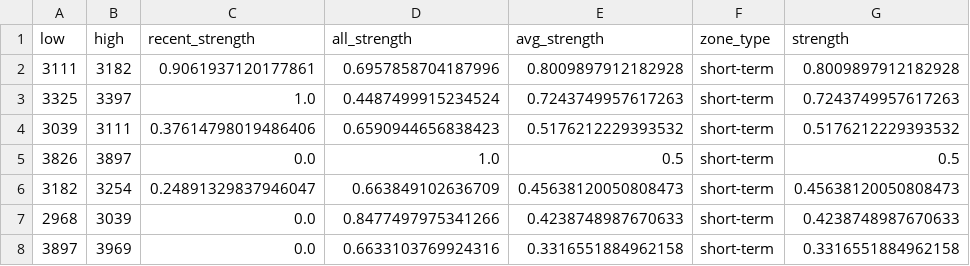
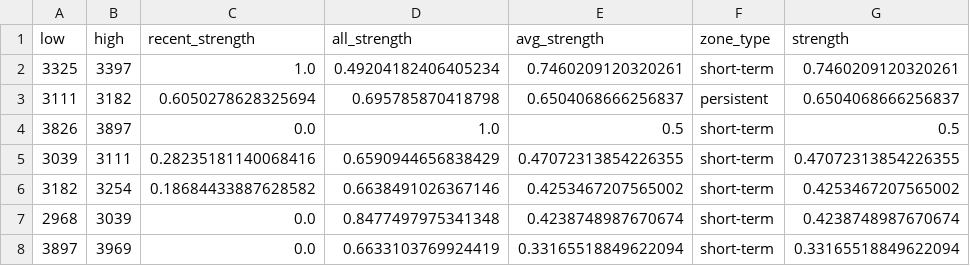
Before and after one commit to CMUJIN/crypto_csi_toolkit, a CSV file: docs/ETHUSDT_chip_strength.csv, drawn as a sheet.

```diff
--- a/docs/ETHUSDT_chip_strength.csv
+++ b/docs/ETHUSDT_chip_strength.csv
@@ -1,8 +1,8 @@
 low,high,recent_strength,all_strength,avg_strength,zone_type,strength
-3111,3182,0.9061937120177861,0.6957858704187996,0.8009897912182928,short-term,0.8009897912182928
-3325,3397,1.0,0.4487499915234524,0.7243749957617263,short-term,0.7243749957617263
-3039,3111,0.37614798019486406,0.6590944656838423,0.5176212229393532,short-term,0.5176212229393532
+3325,3397,1.0,0.49204182406405234,0.7460209120320261,short-term,0.7460209120320261
+3111,3182,0.6050278628325694,0.695785870418798,0.6504068666256837,persistent,0.6504068666256837
 3826,3897,0.0,1.0,0.5,short-term,0.5
-3182,3254,0.24891329837946047,0.663849102636709,0.45638120050808473,short-term,0.45638120050808473
-2968,3039,0.0,0.8477497975341266,0.4238748987670633,short-term,0.4238748987670633
-3897,3969,0.0,0.6633103769924316,0.3316551884962158,short-term,0.3316551884962158
+3039,3111,0.28235181140068416,0.6590944656838429,0.47072313854226355,short-term,0.47072313854226355
+3182,3254,0.18684433887628582,0.6638491026367146,0.4253467207565002,short-term,0.4253467207565002
+2968,3039,0.0,0.8477497975341348,0.4238748987670674,short-term,0.4238748987670674
+3897,3969,0.0,0.6633103769924419,0.33165518849622094,short-term,0.33165518849622094
```
Also changed, not shown: docs/AAVEUSDT_chip_strength.csv, docs/BTCUSDT_chip_strength.csv, 15 other files.
